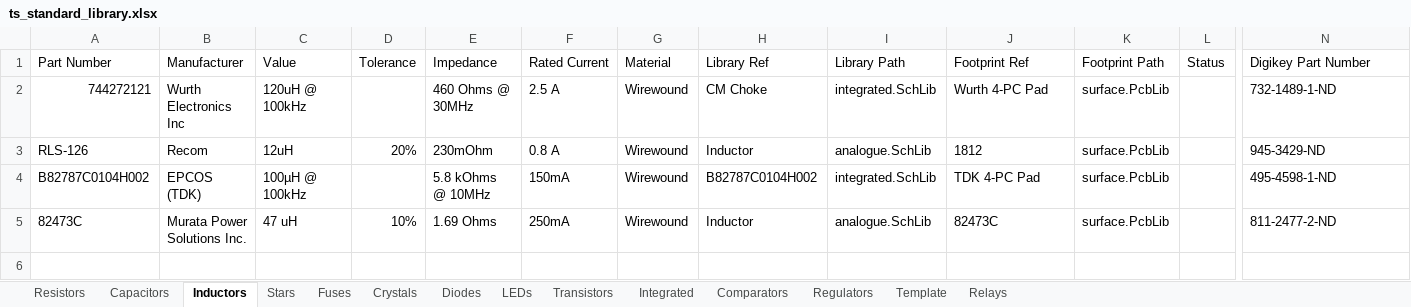
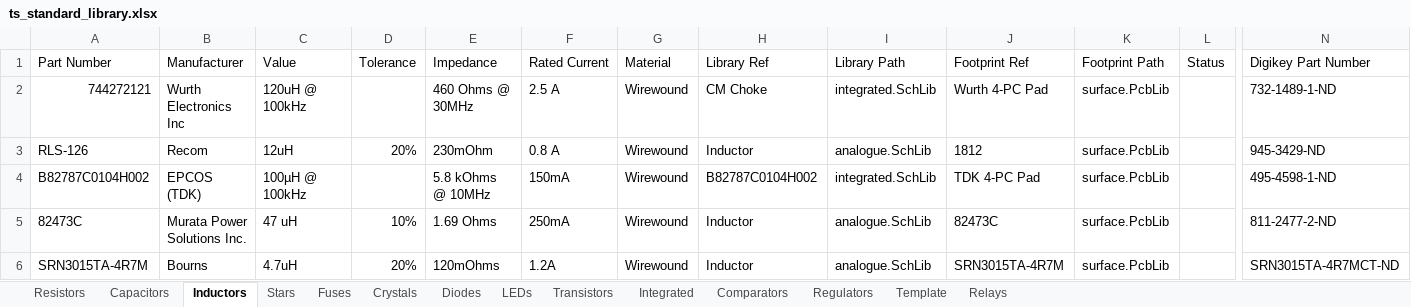
Before and after one commit to Team-Swinburne/TS_24_Components, an Excel workbook: components/ts_standard_library.xlsx, sheet Inductors, drawn as a sheet; only a part is shown, gaps mark what is left out; values as stored, in another font and other column widths than the file's, no borders; rows hold the shown columns only; the diff names each change by its address in the sheet, - before the commit and + after, or states it on an @@ line.

Commit message:
Updates to Power supply and new inductor

```diff
--- a/components/ts_standard_library.xlsx (sheet Inductors)
+++ b/components/ts_standard_library.xlsx (sheet Inductors)
+row 6: SRN3015TA-4R7M | Bourns | 4.7uH | 20% | 120mOhms | 1.2A | Wirewound | Inductor | analogue.SchLib | SRN3015TA-4R7M | surface.PcbLib |  | SRN3015TA-4R7MCT-ND
```
Also changed, not shown: sheet Regulators, 12 other files.
